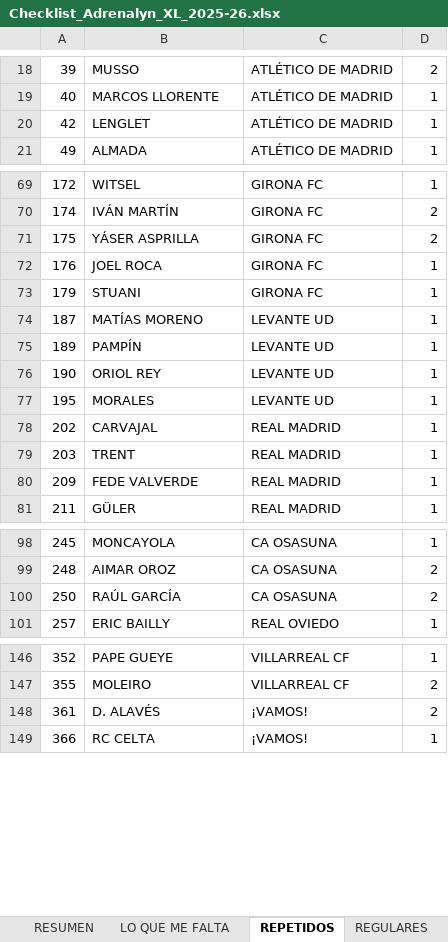
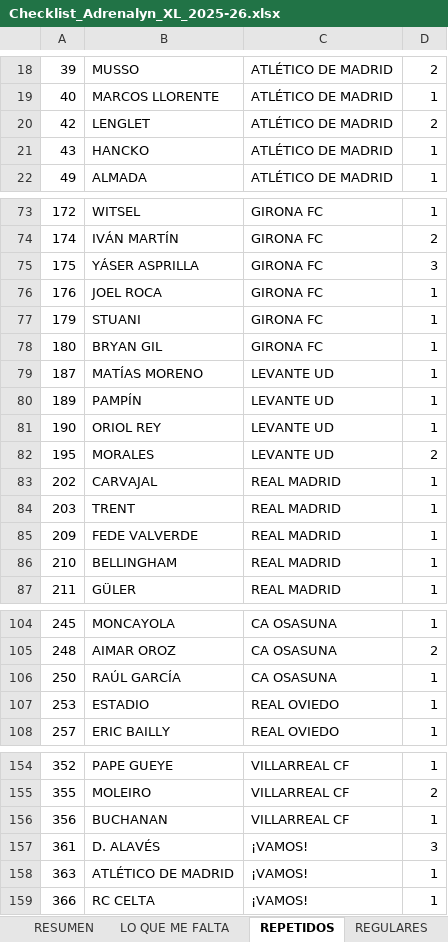
Before and after one commit to pipoptero/adrenalyn-collection, an Excel workbook: Checklist_Adrenalyn_XL_2025-26.xlsx, sheet REPETIDOS, drawn as a sheet; only a part is shown, gaps mark what is left out; values as stored, in another font and other column widths than the file's, no borders; charts and pictures not drawn; addresses are those after the commit; the diff covers the shown part only; the diff names each change by its address in the sheet, - before the commit and + after, or states it on an @@ line.

```diff
--- a/Checklist_Adrenalyn_XL_2025-26.xlsx (sheet REPETIDOS)
+++ b/Checklist_Adrenalyn_XL_2025-26.xlsx (sheet REPETIDOS)
-D20: 1
+D20: 2
+row 21: 43 | HANCKO | ATLÉTICO DE MADRID | 1
-D75: 2
+D75: 3
+row 78: 180 | BRYAN GIL | GIRONA FC | 1
-D82: 1
+D82: 2
+row 86: 210 | BELLINGHAM | REAL MADRID | 1
-D106: 2
+D106: 1
+row 107: 253 | ESTADIO | REAL OVIEDO | 1
+row 156: 356 | BUCHANAN | VILLARREAL CF | 1
-D157: 2
+D157: 3
+row 158: 363 | ATLÉTICO DE MADRID | ¡VAMOS! | 1
```
Also changed, not shown: 5 added rows and 11 edited cells elsewhere in this sheet, sheet REGULARES, sheet RESUMEN, sheet Influencers (415–423), sheet Diamantes (397–414), sheet ¡VAMOS! (361–380), sheet Protas (424–441), 3 more sheets, other sheet tabs, charts or pictures, 1 other file.
